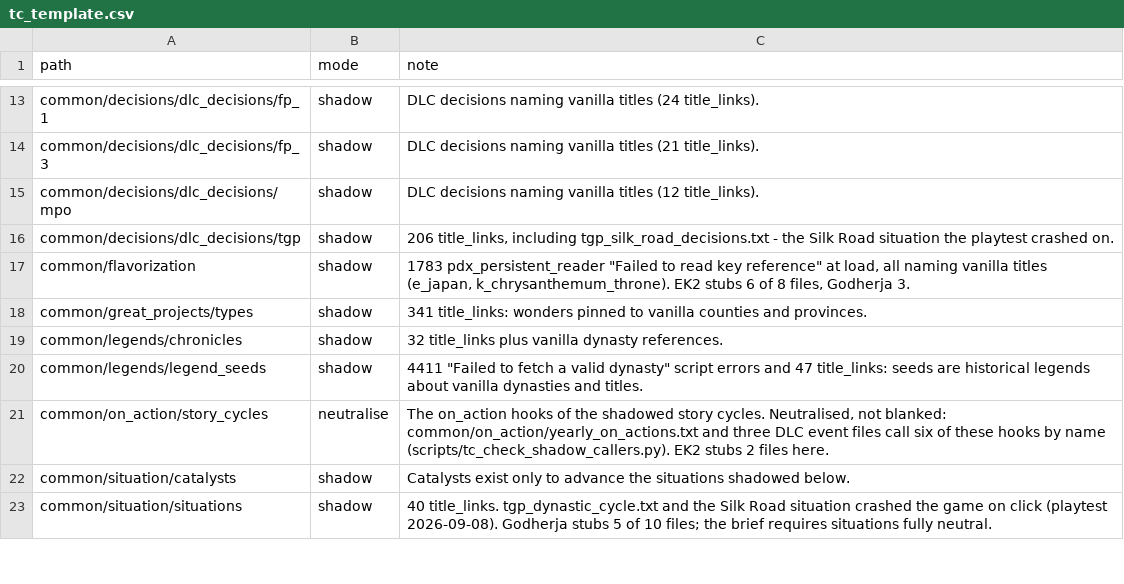
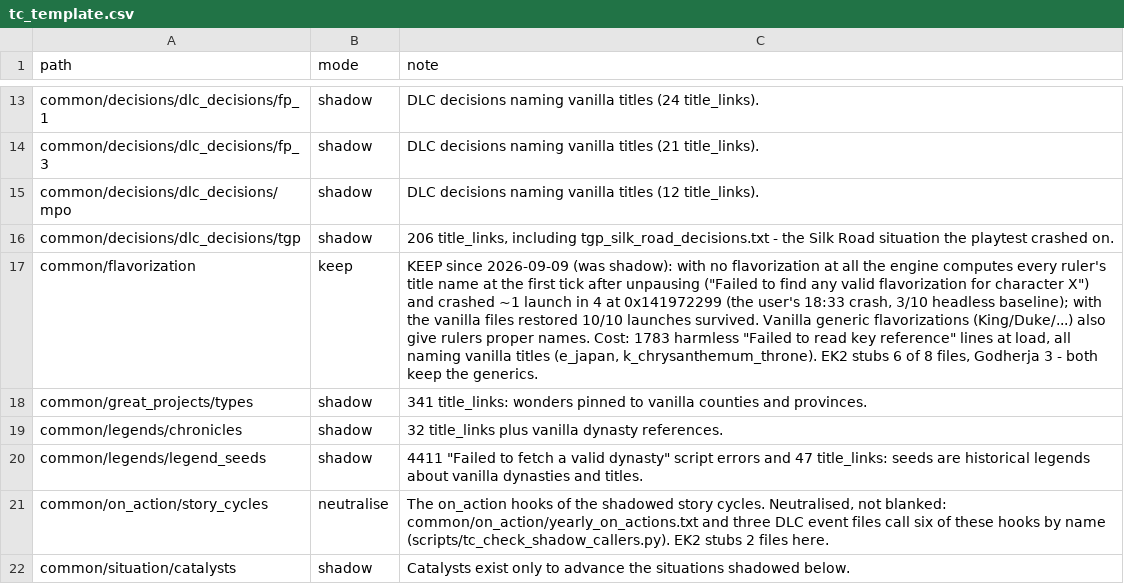
Before and after one commit to CorentinvdBdO/ck2_to_ck3_mod_converter, a CSV file: mappings/tc_template.csv, drawn as a sheet; only a part is shown, gaps mark what is left out; the shorter side is filled out with more unchanged rows; the diff names each change by its address in the sheet, - before the commit and + after, or states it on an @@ line.

```diff
--- a/mappings/tc_template.csv
+++ b/mappings/tc_template.csv
-B17 (mode): shadow
+B17 (mode): keep
-C17 (note): 1783 pdx_persistent_reader "Failed to read key reference" at load, all naming vanilla titles (e_japan, k_chrysanthemum_throne). EK2 stubs 6 of 8 files, Godherja 3.
+C17 (note): KEEP since 2026-09-09 (was shadow): with no flavorization at all the engine computes every ruler's title name at the first tick after unpausing ("Failed to find any valid flavorization for character X") and crashed ~1 launch in 4 at 0x141972299 (the user's 18:33 crash, 3/10 headless baseline); with the vanilla files restored 10/10 launches survived. Vanilla generic flavorizations (King/Duke/...) also give rulers proper names. Cost: 1783 harmless "Failed to read key reference" lines at load, all naming vanilla titles (e_japan, k_chrysanthemum_throne). EK2 stubs 6 of 8 files, Godherja 3 - both keep the generics.
```
Also changed, not shown: 2 other files.
